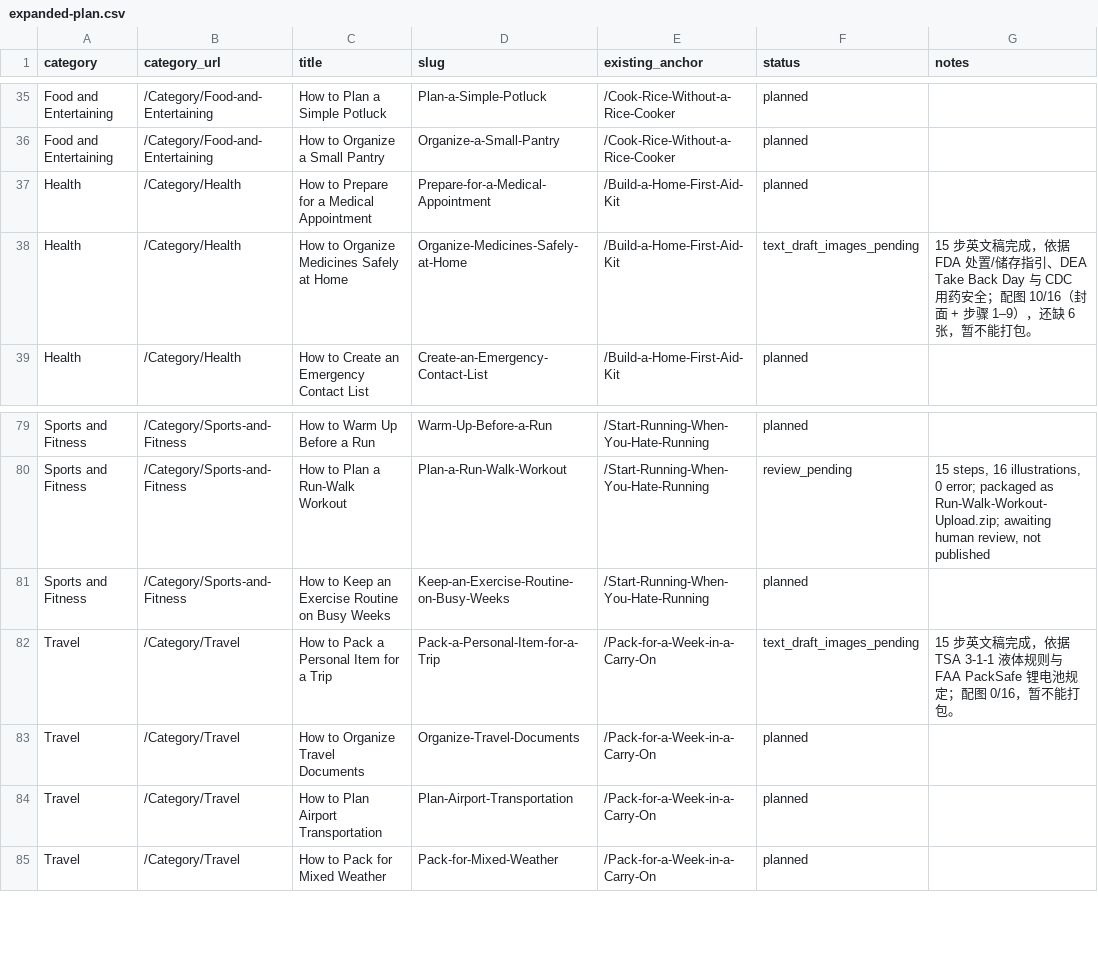
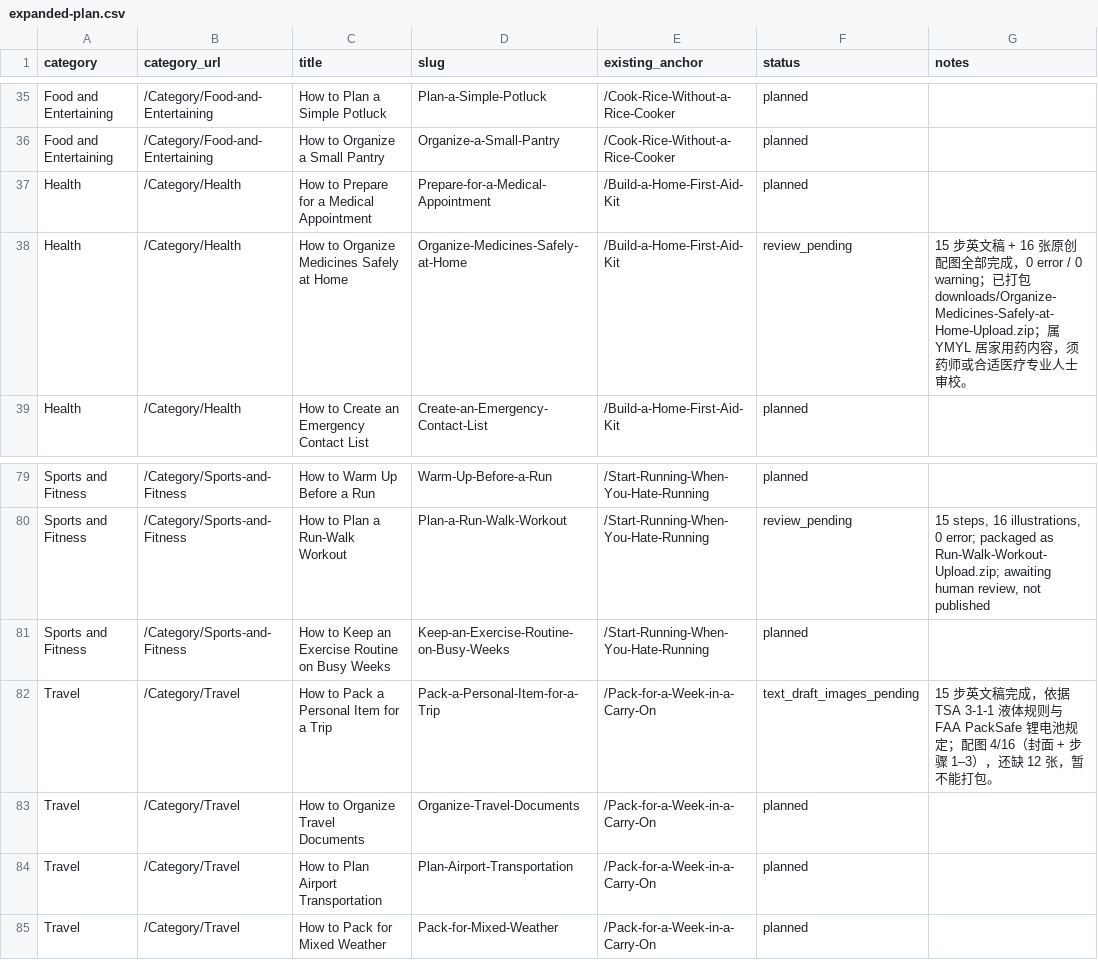
Before and after one commit to lichongyang130/52runoob, a CSV file: content/expanded-plan.csv, drawn as a sheet; only a part is shown, gaps mark what is left out.

Commit message:
医药整理篇配图补齐 16/16 并交付，8 篇成品覆盖 7 个分类
- Organize-Medicines-Safely-at-Home: 新增步骤 10-15 共 6 张插画，16/16 全部
  为本文新制且互不重复，check_article 0 error / 0 warning
- Pack-a-Personal-Item-for-a-Trip: 新增封面与步骤 1-3 共 4 张，4/16，仍不可打包
- 本轮 10 张目检零修图；儿童画只有蜡笔涂鸦、卷尺无刻度、药房货架与信封全空白
- 按成图改写 4 条 alt：儿童画贴在柜门而非墙上、手机屏是灰色条而非手写字
- 新增 downloads/Organize-Medicines-Safely-at-Home-Upload.zip（35 条目）
- 合集升级为 downloads/All-8-Articles-Upload.zip（282 条目 = 8x35+2），删除 All-7
- preview/All-Finished-Articles.html 重新生成为 8 篇
- 测试 FINISHED 与完整插画断言各加医药篇一项 -> 87 passed

Co-authored-by: arena-agent <297053741+arena-agent@users.noreply.github.com>

```diff
--- a/content/expanded-plan.csv
+++ b/content/expanded-plan.csv
@@ -37,3 +37,3 @@ Food and Entertaining,/Category/Food-and-Entertaining,How to Organize a Small Pa
 Health,/Category/Health,How to Prepare for a Medical Appointment,Prepare-for-a-Medical-Appointment,/Build-a-Home-First-Aid-Kit,planned,
-Health,/Category/Health,How to Organize Medicines Safely at Home,Organize-Medicines-Safely-at-Home,/Build-a-Home-First-Aid-Kit,text_draft_images_pending,15 步英文稿完成，依据 FDA 处置/储存指引、DEA Take Back Day 与 CDC 用药安全；配图 10/16（封面 + 步骤 1–9），还缺 6 张，暂不能打包。
+Health,/Category/Health,How to Organize Medicines Safely at Home,Organize-Medicines-Safely-at-Home,/Build-a-Home-First-Aid-Kit,review_pending,15 步英文稿 + 16 张原创配图全部完成，0 error / 0 warning；已打包 downloads/Organize-Medicines-Safely-at-Home-Upload.zip；属 YMYL 居家用药内容，须药师或合适医疗专业人士审校。
 Health,/Category/Health,How to Create an Emergency Contact List,Create-an-Emergency-Contact-List,/Build-a-Home-First-Aid-Kit,planned,
@@ -81,3 +81,3 @@ Sports and Fitness,/Category/Sports-and-Fitness,How to Plan a Run-Walk Workout,P
 Sports and Fitness,/Category/Sports-and-Fitness,How to Keep an Exercise Routine on Busy Weeks,Keep-an-Exercise-Routine-on-Busy-Weeks,/Start-Running-When-You-Hate-Running,planned,
-Travel,/Category/Travel,How to Pack a Personal Item for a Trip,Pack-a-Personal-Item-for-a-Trip,/Pack-for-a-Week-in-a-Carry-On,text_draft_images_pending,15 步英文稿完成，依据 TSA 3-1-1 液体规则与 FAA PackSafe 锂电池规定；配图 0/16，暂不能打包。
+Travel,/Category/Travel,How to Pack a Personal Item for a Trip,Pack-a-Personal-Item-for-a-Trip,/Pack-for-a-Week-in-a-Carry-On,text_draft_images_pending,15 步英文稿完成，依据 TSA 3-1-1 液体规则与 FAA PackSafe 锂电池规定；配图 4/16（封面 + 步骤 1–3），还缺 12 张，暂不能打包。
 Travel,/Category/Travel,How to Organize Travel Documents,Organize-Travel-Documents,/Pack-for-a-Week-in-a-Carry-On,planned,
```
Also changed, not shown: 35 other files.
